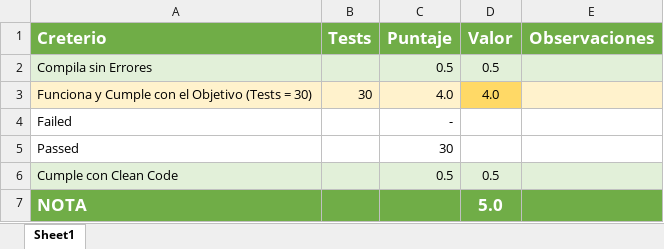
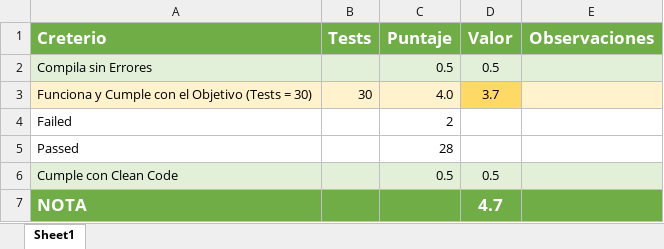
Before and after one commit to Jucer74/ServicesDevelopment, an Excel workbook: Exams/Exam-01/Program_CheckList.xlsx, sheet Sheet1, drawn as a sheet; values as stored, in another font and other column widths than the file's, no borders; conditional formats not drawn; the diff names each change by its address in the sheet, - before the commit and + after, or states it on an @@ line.

Commit message:
Update Program_CheckList.xlsx

```diff
--- a/Exams/Exam-01/Program_CheckList.xlsx (sheet Sheet1)
+++ b/Exams/Exam-01/Program_CheckList.xlsx (sheet Sheet1)
-D3 (Valor): 4.0
+D3 (Valor): 3.7
-C4 (Puntaje): -
+C4 (Puntaje): 2
-C5 (Puntaje): 30
+C5 (Puntaje): 28
-D7 (Valor): 5.0
+D7 (Valor): 4.7
```
